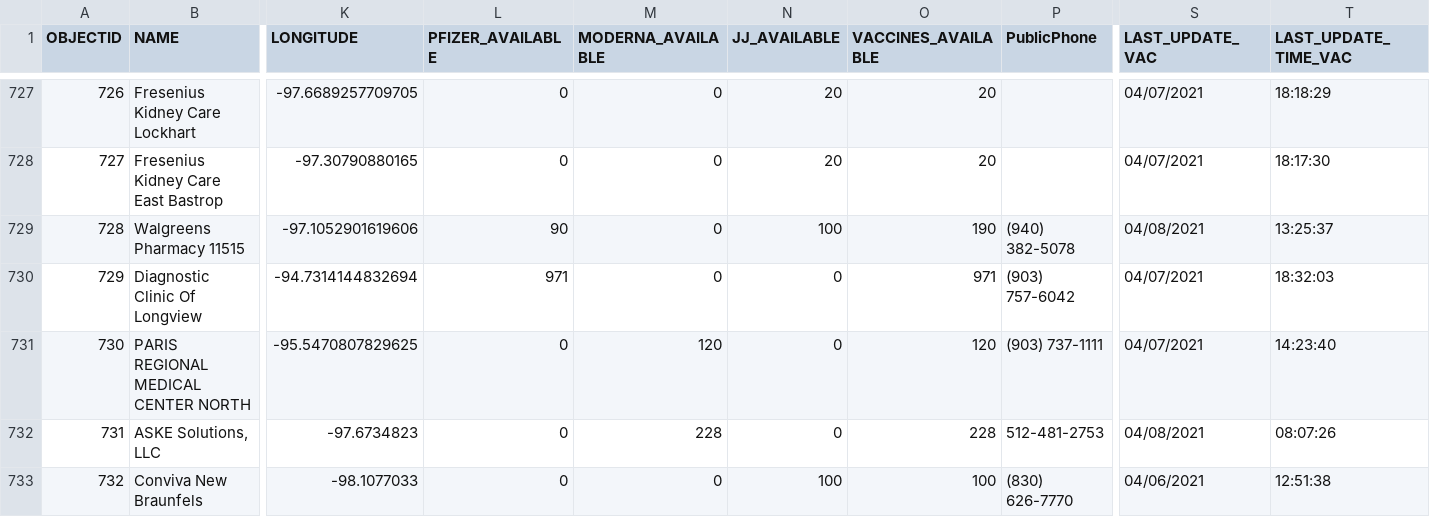
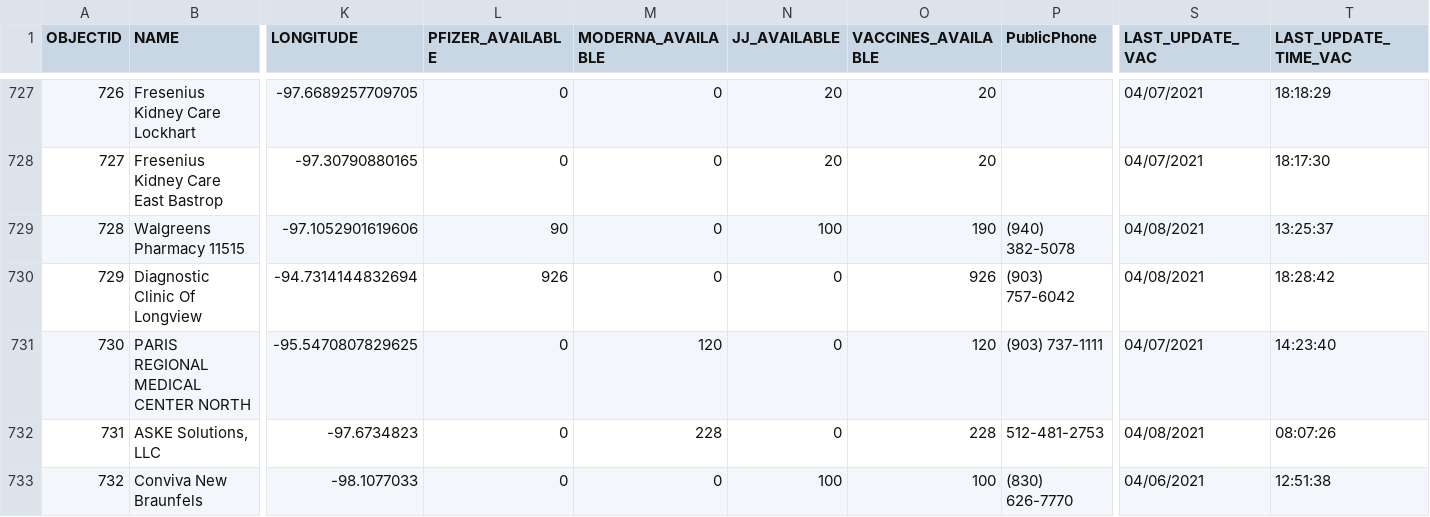
Before and after one commit to rdmurphy/tx-covid-vaccine-data, a CSV file: providers/latest.csv, drawn as a sheet; only a part is shown, gaps mark what is left out; the diff covers the shown part only; the diff names each change by its address in the sheet, - before the commit and + after, or states it on an @@ line.

```diff
--- a/providers/latest.csv
+++ b/providers/latest.csv
@@ column A (OBJECTID) renumbered from row 3 down @@
-L730 (PFIZER_AVAILABLE): 971
+L730 (PFIZER_AVAILABLE): 926
-O730 (VACCINES_AVAILABLE): 971
+O730 (VACCINES_AVAILABLE): 926
-S730 (LAST_UPDATE_VAC): 04/07/2021
+S730 (LAST_UPDATE_VAC): 04/08/2021
-T730 (LAST_UPDATE_TIME_VAC): 18:32:03
+T730 (LAST_UPDATE_TIME_VAC): 18:28:42
```
Also changed, not shown: 1 added row, 2 removed rows, 1 moved row and 57 edited cells elsewhere in this file, 1 other file.
